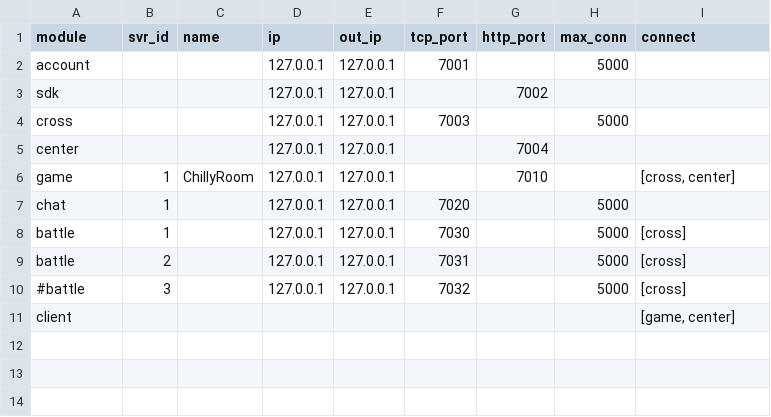
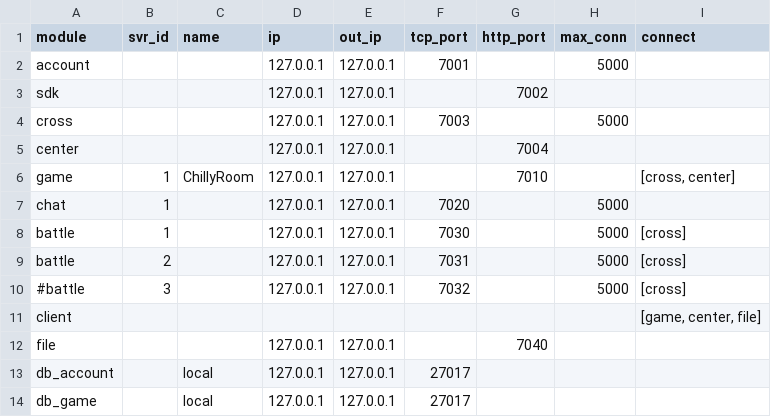
Before and after one commit to 3workman/CXServer, a CSV file: conf/csv/conf_net.csv, drawn as a sheet.

```diff
--- a/conf/csv/conf_net.csv
+++ b/conf/csv/conf_net.csv
@@ -10,2 +10,5 @@ battle,2,,127.0.0.1,127.0.0.1,7031,,5000,[cross]
 #battle,3,,127.0.0.1,127.0.0.1,7032,,5000,[cross]
-client,,,,,,,,"[game, center]"
+client,,,,,,,,"[game, center, file]"
+file,,,127.0.0.1,127.0.0.1,,7040,,
+db_account,,local,127.0.0.1,127.0.0.1,27017,,,
+db_game,,local,127.0.0.1,127.0.0.1,27017,,,
```
Also changed, not shown: 32 other files.
